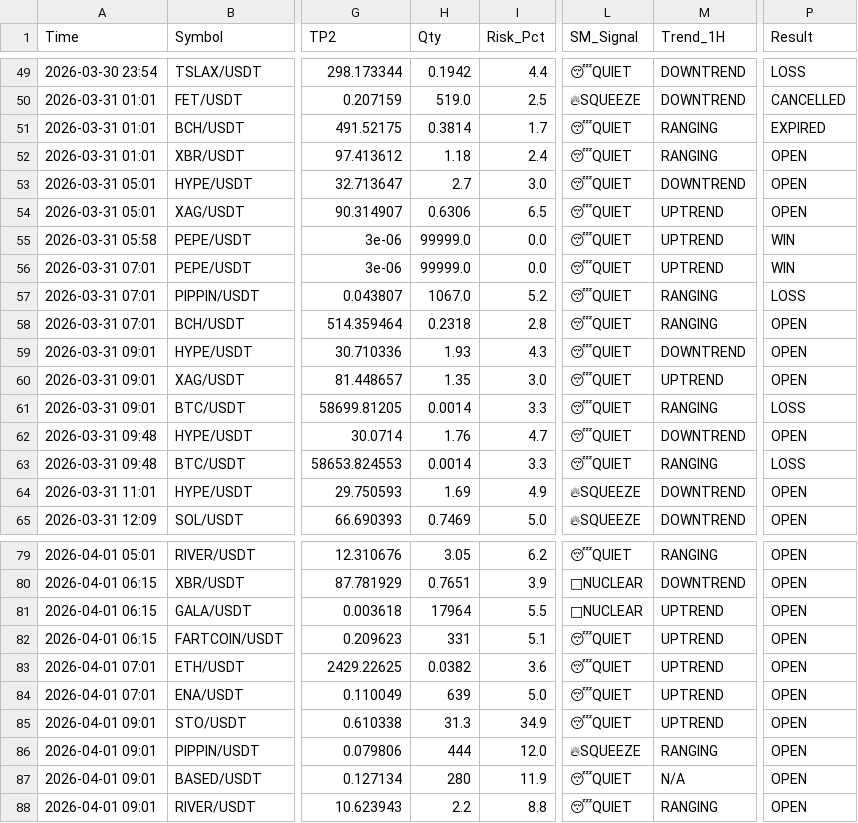
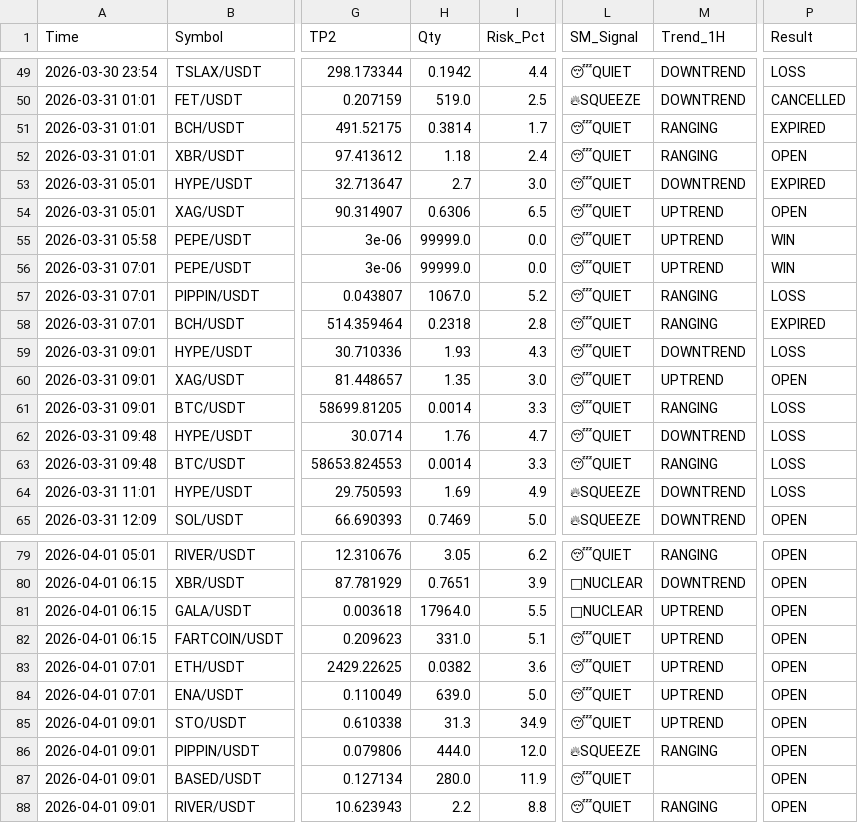
Before and after one commit to alifhawari-dotcom/crypto-ai-agent, a CSV file: trade_history.csv, drawn as a sheet; only a part is shown, gaps mark what is left out; the diff names each change by its address in the sheet, - before the commit and + after, or states it on an @@ line.

Commit message:
Audit results (Win/Loss) [skip ci]

```diff
--- a/trade_history.csv
+++ b/trade_history.csv
-P53 (Result): OPEN
+P53 (Result): EXPIRED
-P58 (Result): OPEN
+P58 (Result): EXPIRED
-P59 (Result): OPEN
+P59 (Result): LOSS
-P62 (Result): OPEN
+P62 (Result): LOSS
-P64 (Result): OPEN
+P64 (Result): LOSS
-H81 (Qty): 17964
+H81 (Qty): 17964.0
-H82 (Qty): 331
+H82 (Qty): 331.0
-H84 (Qty): 639
+H84 (Qty): 639.0
-H86 (Qty): 444
+H86 (Qty): 444.0
-H87 (Qty): 280
+H87 (Qty): 280.0
-M87 (Trend_1H): N/A
+M87 (Trend_1H): (empty)
```
